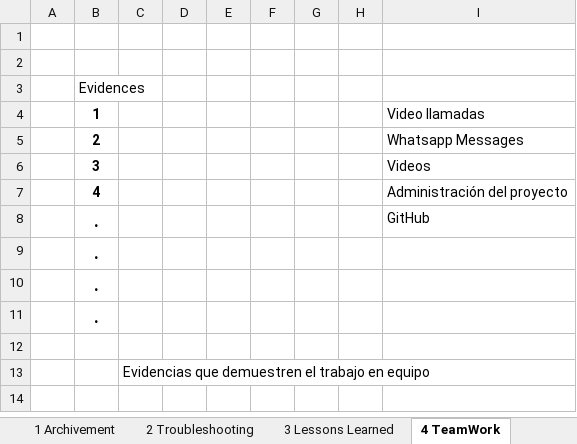
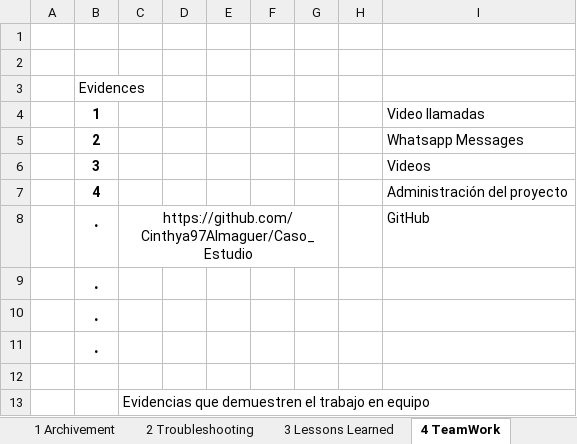
Before and after one commit to Cinthya97Almaguer/Caso_Estudio, an Excel workbook: CheckList6v.xlsx, sheet 4 TeamWork, drawn as a sheet; values as stored, in another font and other column widths than the file's, no borders; the diff names each change by its address in the sheet, - before the commit and + after, or states it on an @@ line.

```diff
--- a/CheckList6v.xlsx (sheet 4 TeamWork)
+++ b/CheckList6v.xlsx (sheet 4 TeamWork)
-C8: (empty)
+C8: https://github.com/Cinthya97Almaguer/Caso_Estudio
+C8:G8 merged
```
Also changed, not shown: sheet 2 Troubleshooting, sheet 1 Archivement.
